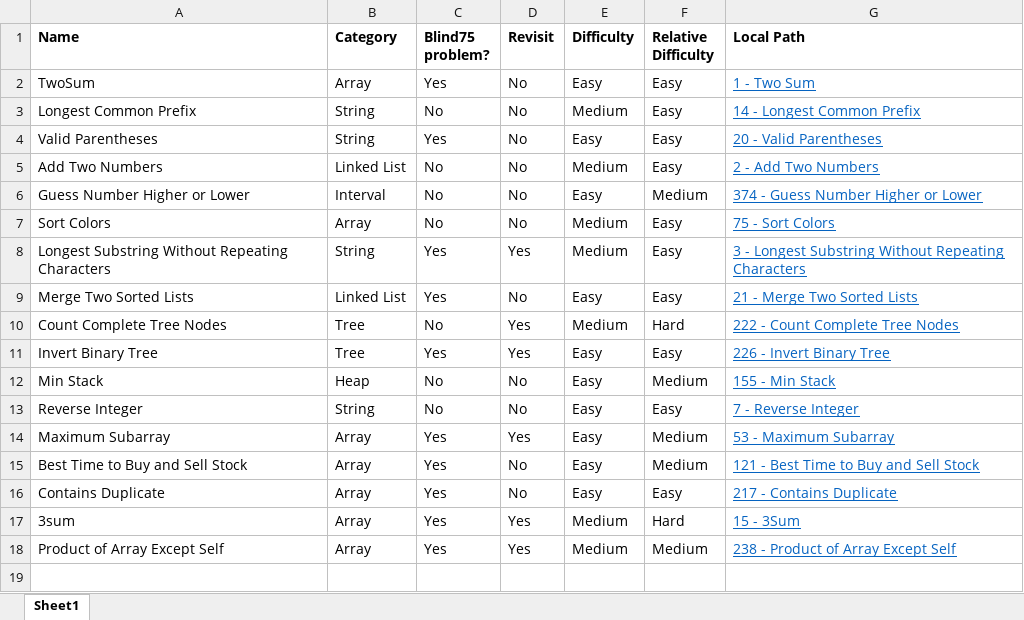
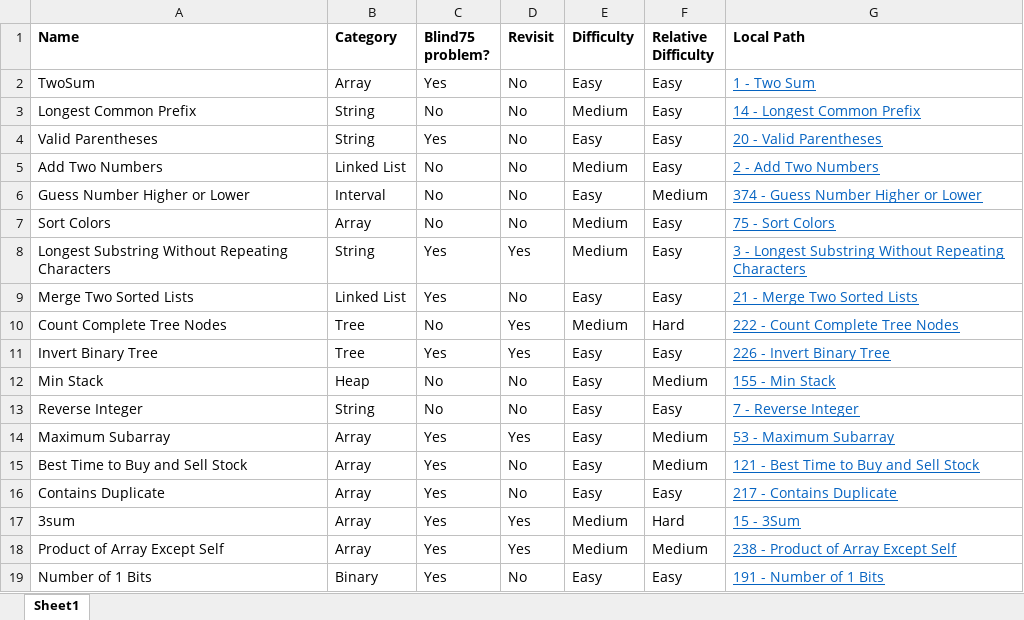
Before and after one commit to mattdangelo/programming-practice, an Excel workbook: LeetCode/problems.xlsx, sheet Sheet1, drawn as a sheet; values as stored, in another font and other column widths than the file's, no borders; conditional formats not drawn; the diff names each change by its address in the sheet, - before the commit and + after, or states it on an @@ line.

Commit message:
Add Number of 1 Bits

```diff
--- a/LeetCode/problems.xlsx (sheet Sheet1)
+++ b/LeetCode/problems.xlsx (sheet Sheet1)
+row 19: Number of 1 Bits | Binary | Yes | No | Easy | Easy | 191 - Number of 1 Bits
```
Also changed, not shown: 3 other files.
